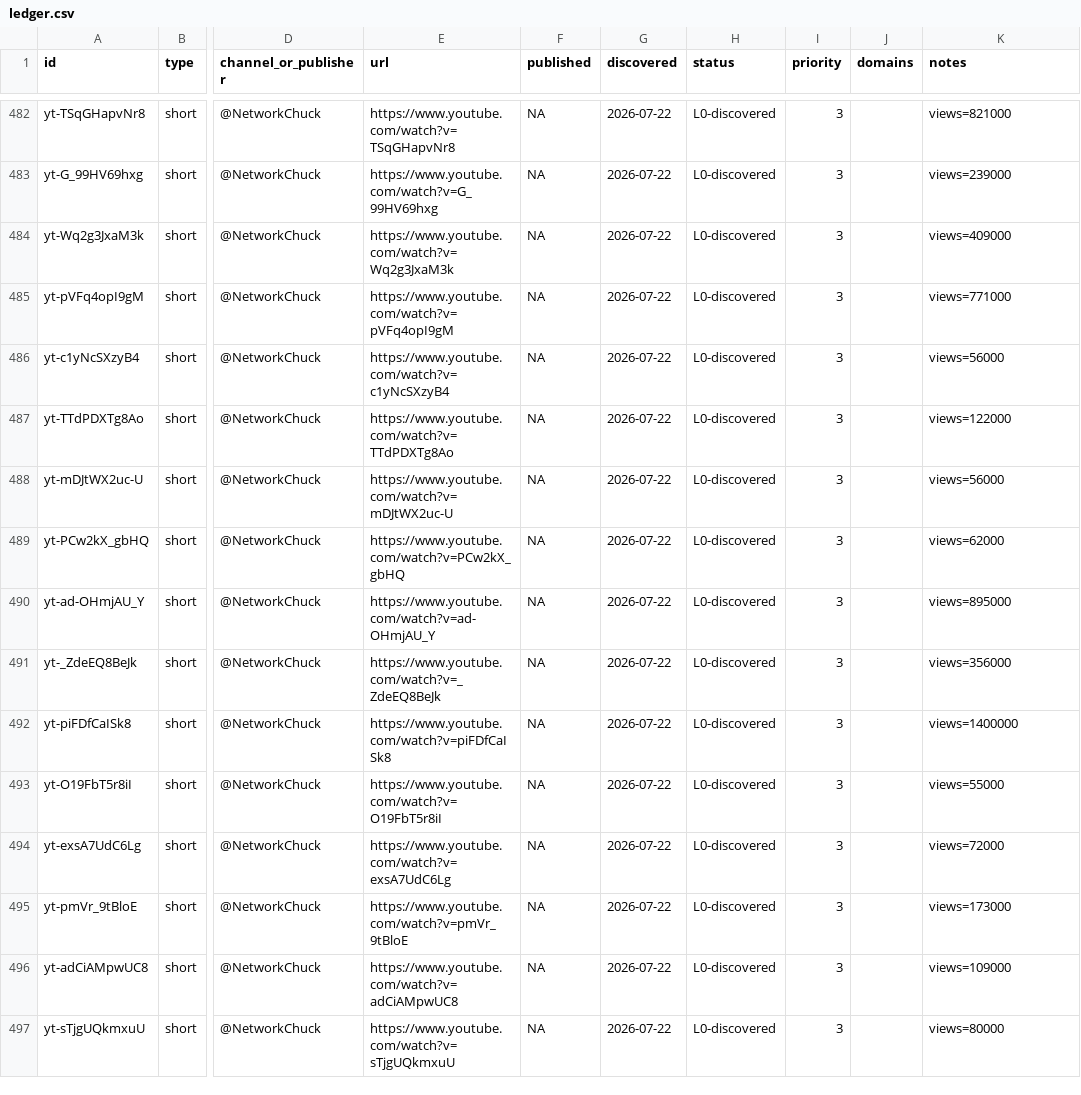
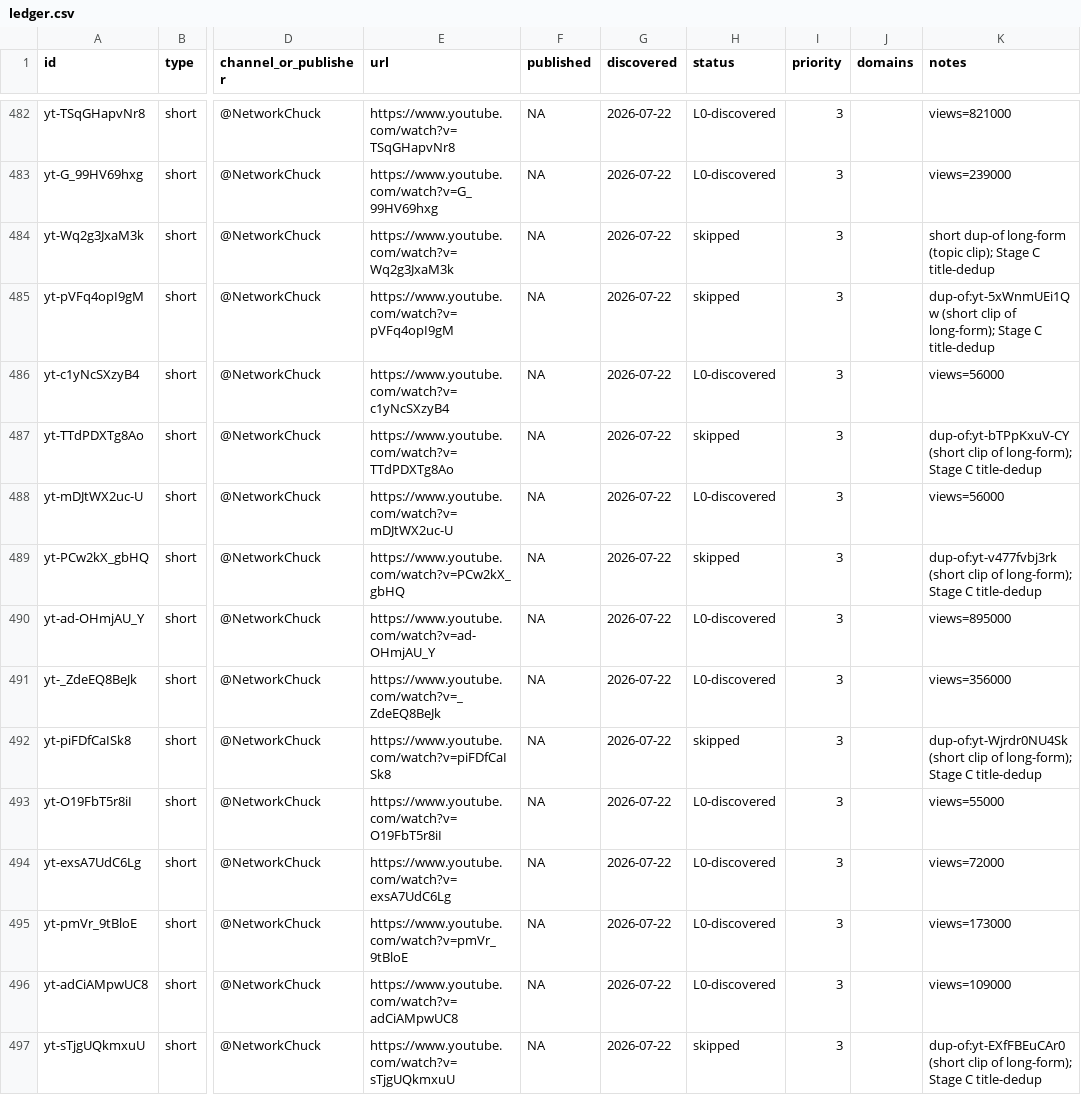
Before and after one commit to claes-work/networkchuck-clone, a CSV file: pipeline/ledger.csv, drawn as a sheet; only a part is shown, gaps mark what is left out; the diff covers the shown part only; the diff names each change by its address in the sheet, - before the commit and + after, or states it on an @@ line.

```diff
--- a/pipeline/ledger.csv
+++ b/pipeline/ledger.csv
-H484:H485 (status): L0-discovered
+H484:H485 (status): skipped
-K484 (notes): views=409000
+K484 (notes): short dup-of long-form (topic clip); Stage C title-dedup
-K485 (notes): views=771000
+K485 (notes): dup-of:yt-5xWnmUEi1Qw (short clip of long-form); Stage C title-dedup
-H487 (status): L0-discovered
+H487 (status): skipped
-K487 (notes): views=122000
+K487 (notes): dup-of:yt-bTPpKxuV-CY (short clip of long-form); Stage C title-dedup
-H489 (status): L0-discovered
+H489 (status): skipped
-K489 (notes): views=62000
+K489 (notes): dup-of:yt-v477fvbj3rk (short clip of long-form); Stage C title-dedup
-H492 (status): L0-discovered
+H492 (status): skipped
-K492 (notes): views=1400000
+K492 (notes): dup-of:yt-Wjrdr0NU4Sk (short clip of long-form); Stage C title-dedup
-H497 (status): L0-discovered
+H497 (status): skipped
-K497 (notes): views=80000
+K497 (notes): dup-of:yt-EXfFBEuCAr0 (short clip of long-form); Stage C title-dedup
```
Also changed, not shown: 152 edited cells elsewhere in this file, 2 other files.
